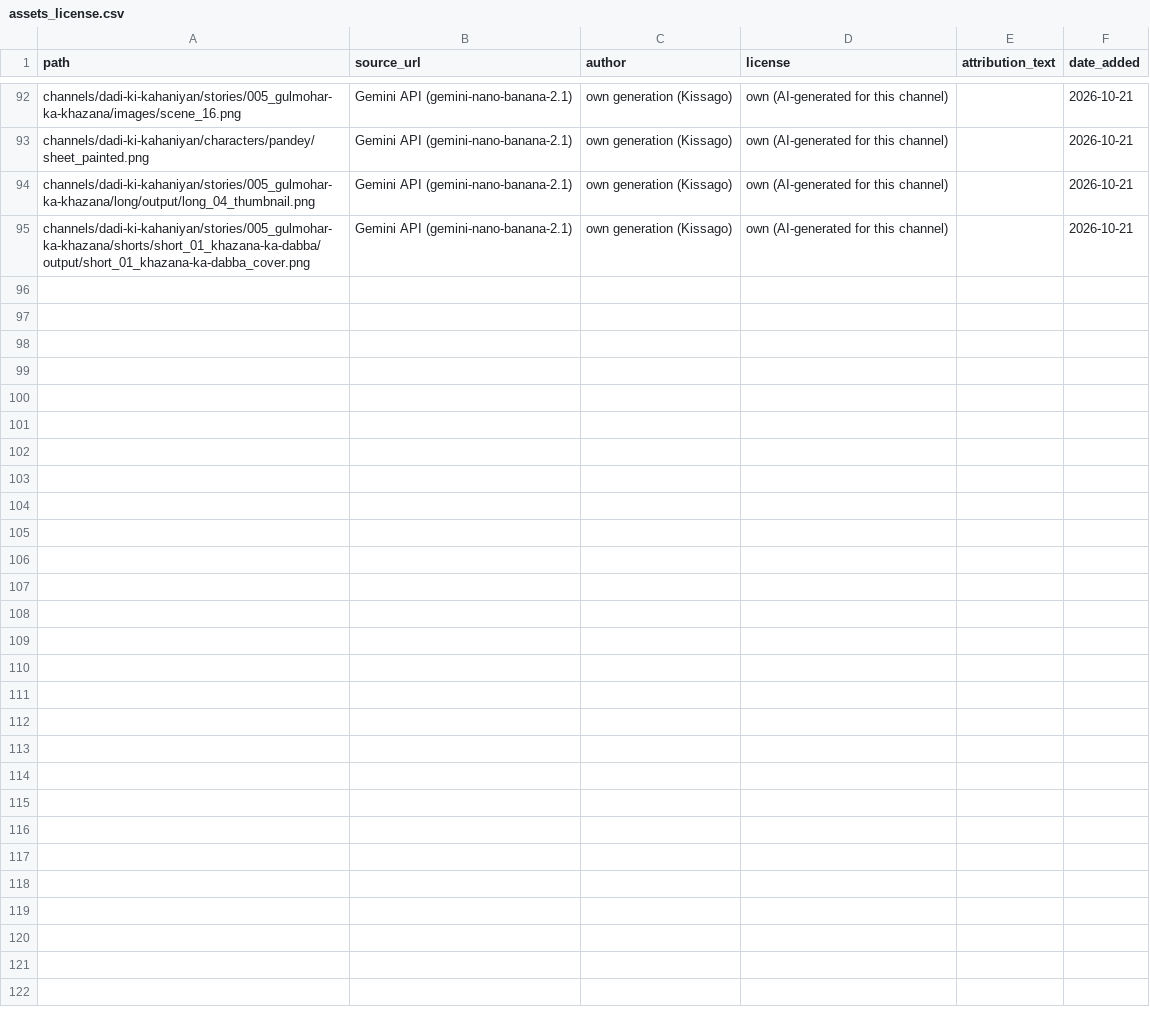
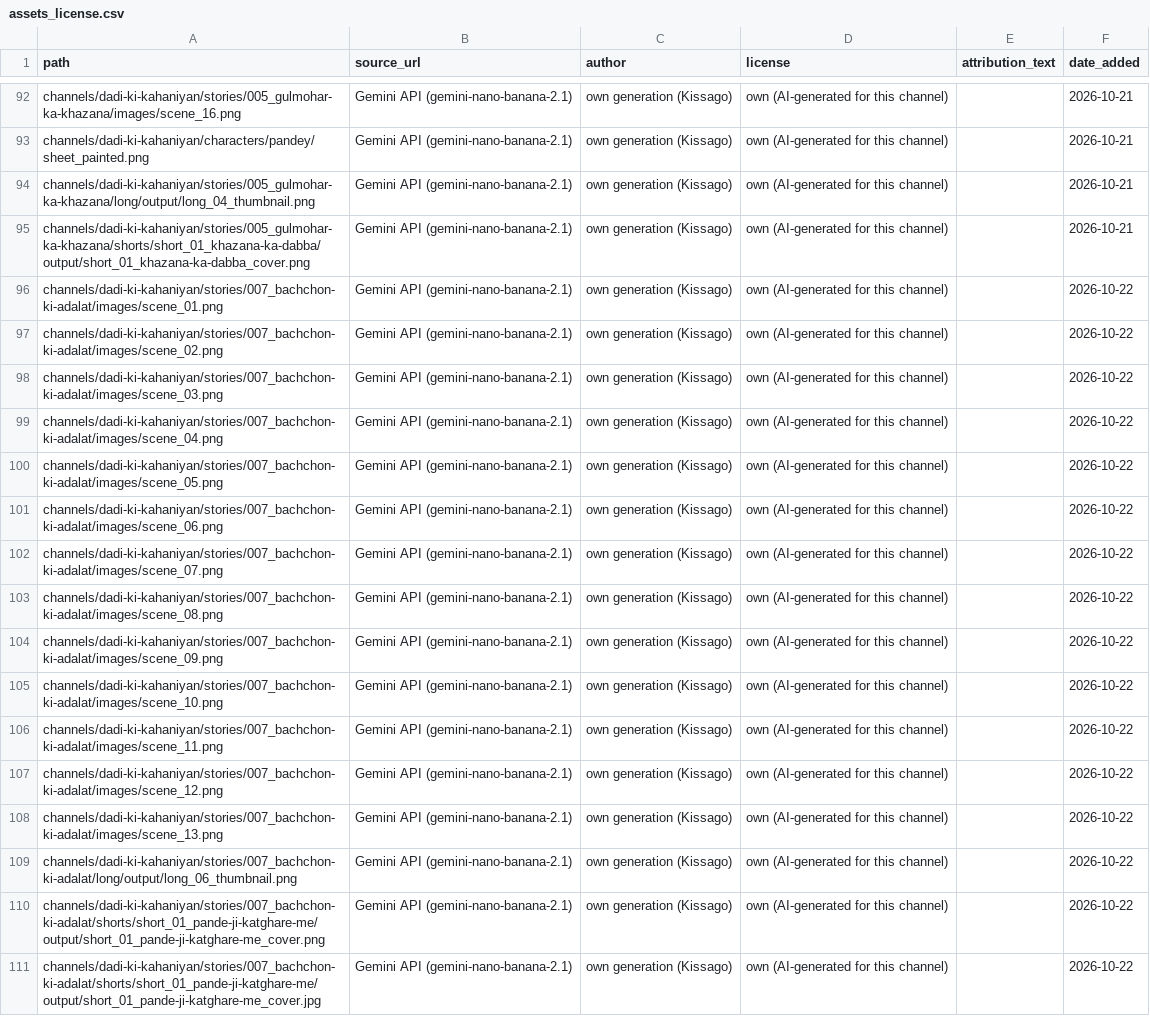
Before and after one commit to shamim8426/my-tubes, a CSV file: shared/assets_license.csv, drawn as a sheet; only a part is shown, gaps mark what is left out; the diff names each change by its address in the sheet, - before the commit and + after, or states it on an @@ line.

Commit message:
007_bachchon-ki-adalat: uploaded (private, 23 Oct 19:00/20:00)

```diff
--- a/shared/assets_license.csv
+++ b/shared/assets_license.csv
+row 96: channels/dadi-ki-kahaniyan/stories/007_bachchon-ki-adalat/images/scene_01.png | Gemini API (gemini-nano-banana-2.1) | own generation (Kissago) | own (AI-generated for this channel) |  | 2026-10-22
+row 97: channels/dadi-ki-kahaniyan/stories/007_bachchon-ki-adalat/images/scene_02.png | Gemini API (gemini-nano-banana-2.1) | own generation (Kissago) | own (AI-generated for this channel) |  | 2026-10-22
+row 98: channels/dadi-ki-kahaniyan/stories/007_bachchon-ki-adalat/images/scene_03.png | Gemini API (gemini-nano-banana-2.1) | own generation (Kissago) | own (AI-generated for this channel) |  | 2026-10-22
+row 99: channels/dadi-ki-kahaniyan/stories/007_bachchon-ki-adalat/images/scene_04.png | Gemini API (gemini-nano-banana-2.1) | own generation (Kissago) | own (AI-generated for this channel) |  | 2026-10-22
+row 100: channels/dadi-ki-kahaniyan/stories/007_bachchon-ki-adalat/images/scene_05.png | Gemini API (gemini-nano-banana-2.1) | own generation (Kissago) | own (AI-generated for this channel) |  | 2026-10-22
+row 101: channels/dadi-ki-kahaniyan/stories/007_bachchon-ki-adalat/images/scene_06.png | Gemini API (gemini-nano-banana-2.1) | own generation (Kissago) | own (AI-generated for this channel) |  | 2026-10-22
+row 102: channels/dadi-ki-kahaniyan/stories/007_bachchon-ki-adalat/images/scene_07.png | Gemini API (gemini-nano-banana-2.1) | own generation (Kissago) | own (AI-generated for this channel) |  | 2026-10-22
+row 103: channels/dadi-ki-kahaniyan/stories/007_bachchon-ki-adalat/images/scene_08.png | Gemini API (gemini-nano-banana-2.1) | own generation (Kissago) | own (AI-generated for this channel) |  | 2026-10-22
+row 104: channels/dadi-ki-kahaniyan/stories/007_bachchon-ki-adalat/images/scene_09.png | Gemini API (gemini-nano-banana-2.1) | own generation (Kissago) | own (AI-generated for this channel) |  | 2026-10-22
+row 105: channels/dadi-ki-kahaniyan/stories/007_bachchon-ki-adalat/images/scene_10.png | Gemini API (gemini-nano-banana-2.1) | own generation (Kissago) | own (AI-generated for this channel) |  | 2026-10-22
+row 106: channels/dadi-ki-kahaniyan/stories/007_bachchon-ki-adalat/images/scene_11.png | Gemini API (gemini-nano-banana-2.1) | own generation (Kissago) | own (AI-generated for this channel) |  | 2026-10-22
+row 107: channels/dadi-ki-kahaniyan/stories/007_bachchon-ki-adalat/images/scene_12.png | Gemini API (gemini-nano-banana-2.1) | own generation (Kissago) | own (AI-generated for this channel) |  | 2026-10-22
+row 108: channels/dadi-ki-kahaniyan/stories/007_bachchon-ki-adalat/images/scene_13.png | Gemini API (gemini-nano-banana-2.1) | own generation (Kissago) | own (AI-generated for this channel) |  | 2026-10-22
+row 109: channels/dadi-ki-kahaniyan/stories/007_bachchon-ki-adalat/long/output/long_06_thumbnail.png | Gemini API (gemini-nano-banana-2.1) | own generation (Kissago) | own (AI-generated for this channel) |  | 2026-10-22
+row 110: channels/dadi-ki-kahaniyan/stories/007_bachchon-ki-adalat/shorts/short_01_pande-ji-katghare-me/output/short_01_pande-ji-katghare-me_cover.png | Gemini API (gemini-nano-banana-2.1) | own generation (Kissago) | own (AI-generated for this channel) |  | 2026-10-22
+row 111: channels/dadi-ki-kahaniyan/stories/007_bachchon-ki-adalat/shorts/short_01_pande-ji-katghare-me/output/short_01_pande-ji-katghare-me_cover.jpg | Gemini API (gemini-nano-banana-2.1) | own generation (Kissago) | own (AI-generated for this channel) |  | 2026-10-22
```
Also changed, not shown: 14 other files.
